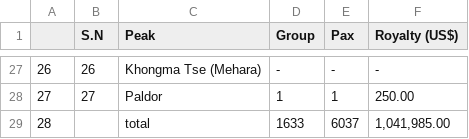
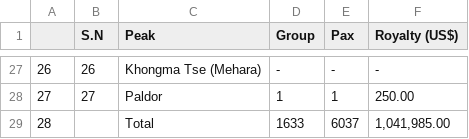
Before and after one commit to ShikharGhimire/NepalTourismdata, a CSV file: royaltyrecieved_bypeak.csv, drawn as a sheet; only a part is shown, gaps mark what is left out.

Commit message:
Update royaltyrecieved_bypeak.csv

```diff
--- a/royaltyrecieved_bypeak.csv
+++ b/royaltyrecieved_bypeak.csv
@@ -28,2 +28,2 @@
 27,27,Paldor,1,1,250.00
-28,,total,1633,6037,"1,041,985.00"
+28,,Total,1633,6037,"1,041,985.00"
```
